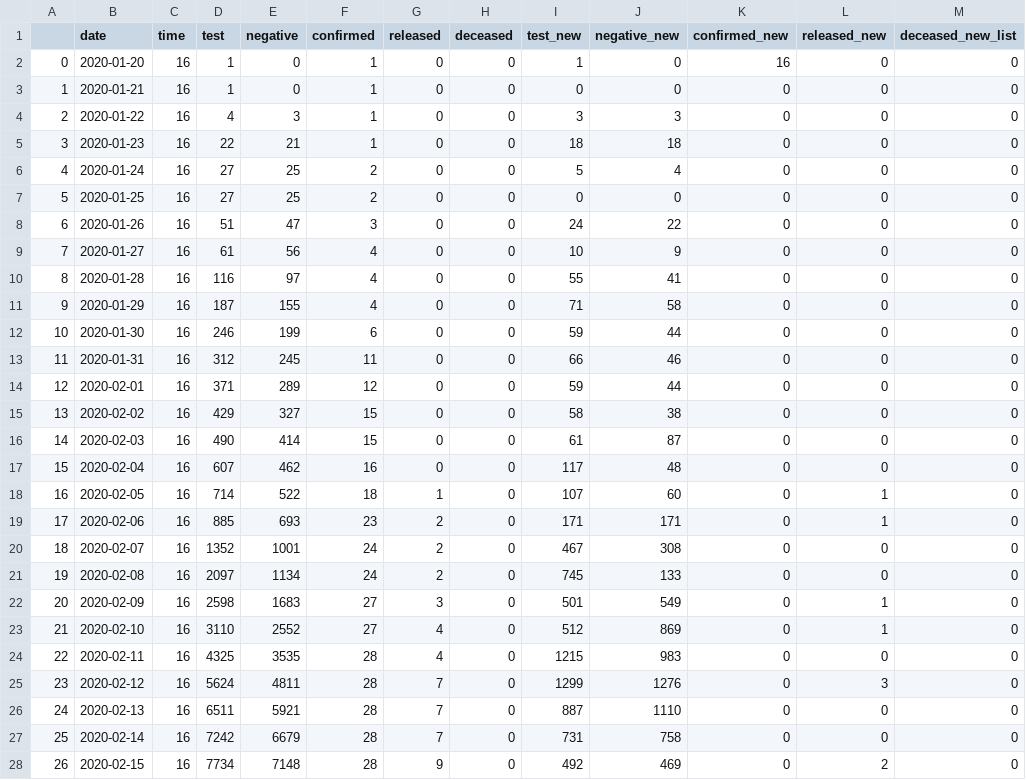
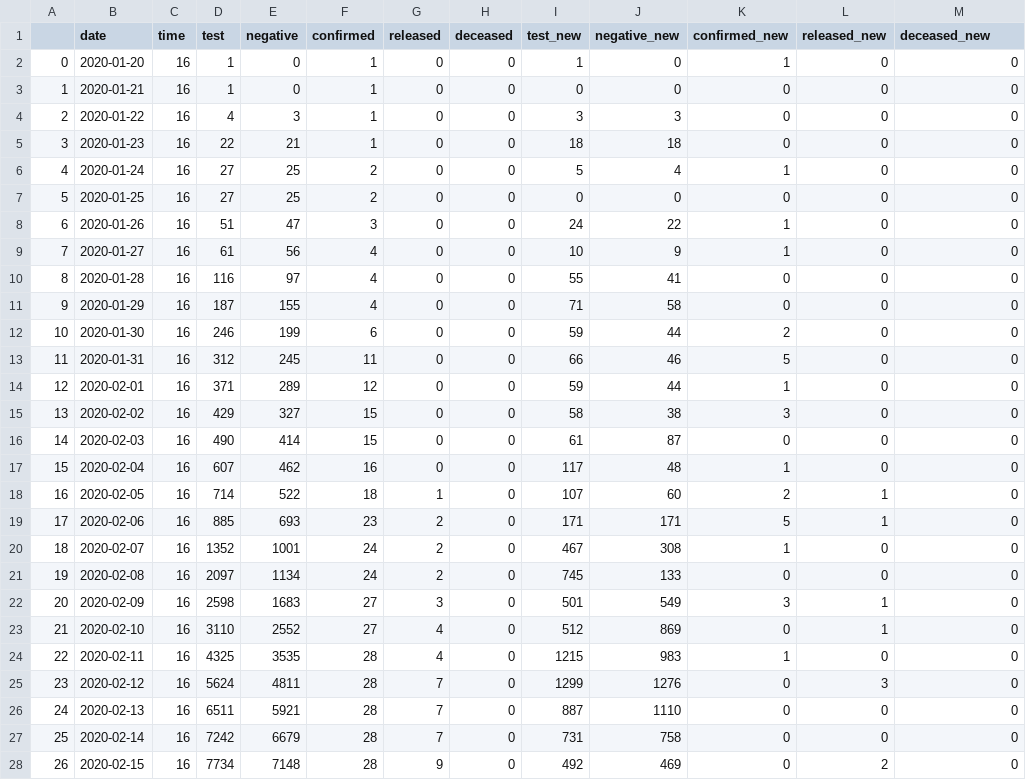
Before and after one commit to Shinest-changwon/OMG_coroan19_data_analysis, a CSV file: time_modified.csv, drawn as a sheet; only a part is shown; the diff covers the shown part only.

```diff
--- a/time_modified.csv
+++ b/time_modified.csv
@@ -1,3 +1,3 @@
-,date,time,test,negative,confirmed,released,deceased,test_new,negative_new,confirmed_new,released_new,deceased_new_list
-0,2020-01-20,16,1,0,1,0,0,1,0,16,0,0
+,date,time,test,negative,confirmed,released,deceased,test_new,negative_new,confirmed_new,released_new,deceased_new
+0,2020-01-20,16,1,0,1,0,0,1,0,1,0,0
 1,2020-01-21,16,1,0,1,0,0,0,0,0,0,0
@@ -5,21 +5,21 @@
 3,2020-01-23,16,22,21,1,0,0,18,18,0,0,0
-4,2020-01-24,16,27,25,2,0,0,5,4,0,0,0
+4,2020-01-24,16,27,25,2,0,0,5,4,1,0,0
 5,2020-01-25,16,27,25,2,0,0,0,0,0,0,0
-6,2020-01-26,16,51,47,3,0,0,24,22,0,0,0
-7,2020-01-27,16,61,56,4,0,0,10,9,0,0,0
+6,2020-01-26,16,51,47,3,0,0,24,22,1,0,0
+7,2020-01-27,16,61,56,4,0,0,10,9,1,0,0
 8,2020-01-28,16,116,97,4,0,0,55,41,0,0,0
 9,2020-01-29,16,187,155,4,0,0,71,58,0,0,0
-10,2020-01-30,16,246,199,6,0,0,59,44,0,0,0
-11,2020-01-31,16,312,245,11,0,0,66,46,0,0,0
-12,2020-02-01,16,371,289,12,0,0,59,44,0,0,0
-13,2020-02-02,16,429,327,15,0,0,58,38,0,0,0
+10,2020-01-30,16,246,199,6,0,0,59,44,2,0,0
+11,2020-01-31,16,312,245,11,0,0,66,46,5,0,0
+12,2020-02-01,16,371,289,12,0,0,59,44,1,0,0
+13,2020-02-02,16,429,327,15,0,0,58,38,3,0,0
 14,2020-02-03,16,490,414,15,0,0,61,87,0,0,0
-15,2020-02-04,16,607,462,16,0,0,117,48,0,0,0
-16,2020-02-05,16,714,522,18,1,0,107,60,0,1,0
-17,2020-02-06,16,885,693,23,2,0,171,171,0,1,0
-18,2020-02-07,16,1352,1001,24,2,0,467,308,0,0,0
+15,2020-02-04,16,607,462,16,0,0,117,48,1,0,0
+16,2020-02-05,16,714,522,18,1,0,107,60,2,1,0
+17,2020-02-06,16,885,693,23,2,0,171,171,5,1,0
+18,2020-02-07,16,1352,1001,24,2,0,467,308,1,0,0
 19,2020-02-08,16,2097,1134,24,2,0,745,133,0,0,0
-20,2020-02-09,16,2598,1683,27,3,0,501,549,0,1,0
+20,2020-02-09,16,2598,1683,27,3,0,501,549,3,1,0
 21,2020-02-10,16,3110,2552,27,4,0,512,869,0,1,0
-22,2020-02-11,16,4325,3535,28,4,0,1215,983,0,0,0
+22,2020-02-11,16,4325,3535,28,4,0,1215,983,1,0,0
 23,2020-02-12,16,5624,4811,28,7,0,1299,1276,0,3,0
```
Also changed, not shown: 106 edited cells elsewhere in this file, 2 other files.
